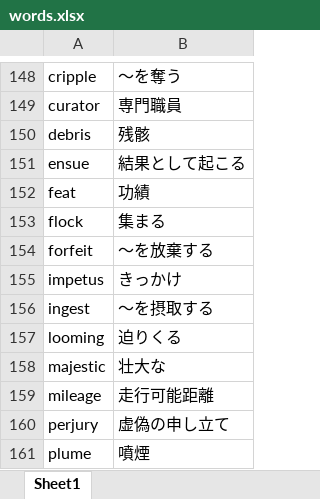
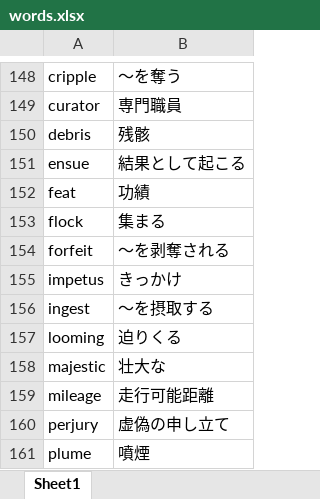
Before and after one commit to Kemakei/Japan-train-bot, an Excel workbook: utils/words.xlsx, sheet Sheet1, drawn as a sheet; only a part is shown, gaps mark what is left out; values as stored, in another font and other column widths than the file's, no borders; the diff covers the shown part only; the diff names each change by its address in the sheet, - before the commit and + after, or states it on an @@ line.

```diff
--- a/utils/words.xlsx (sheet Sheet1)
+++ b/utils/words.xlsx (sheet Sheet1)
-B154: ～を放棄する
+B154: ～を剥奪される
```
Also changed, not shown: 100 added rows elsewhere in this sheet.
